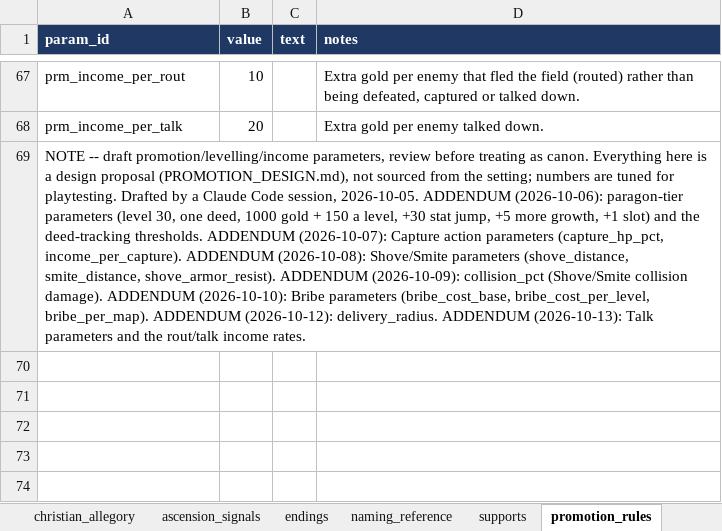
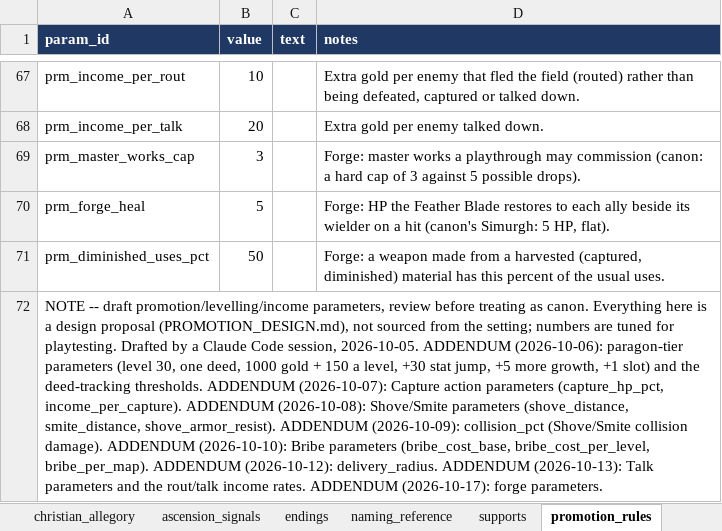
Before and after one commit to nzkogan/srpg1, an Excel workbook: canon.xlsx, sheet promotion_rules, drawn as a sheet; only a part is shown, gaps mark what is left out; values as stored, in another font and other column widths than the file's, no borders; addresses are those after the commit; the diff names each change by its address in the sheet, - before the commit and + after, or states it on an @@ line.

```diff
--- a/canon.xlsx (sheet promotion_rules)
+++ b/canon.xlsx (sheet promotion_rules)
+row 69: prm_master_works_cap | 3 |  | Forge: master works a playthrough may commission (canon: a hard cap of 3 against 5 possible drops).
+row 70: prm_forge_heal | 5 |  | Forge: HP the Feather Blade restores to each ally beside its wielder on a hit (canon's Simurgh: 5 HP, flat).
+row 71: prm_diminished_uses_pct | 50 |  | Forge: a weapon made from a harvested (captured, diminished) material has this percent of the usual uses.
-A72 (param_id): …income rates.
+A72 (param_id): …income rates. ADDENDUM (2026-10-17): forge parameters.
```
Also changed, not shown: sheet weapons, sheet forges, sheet materials, sheet enemy_archetypes, 20 other files.
